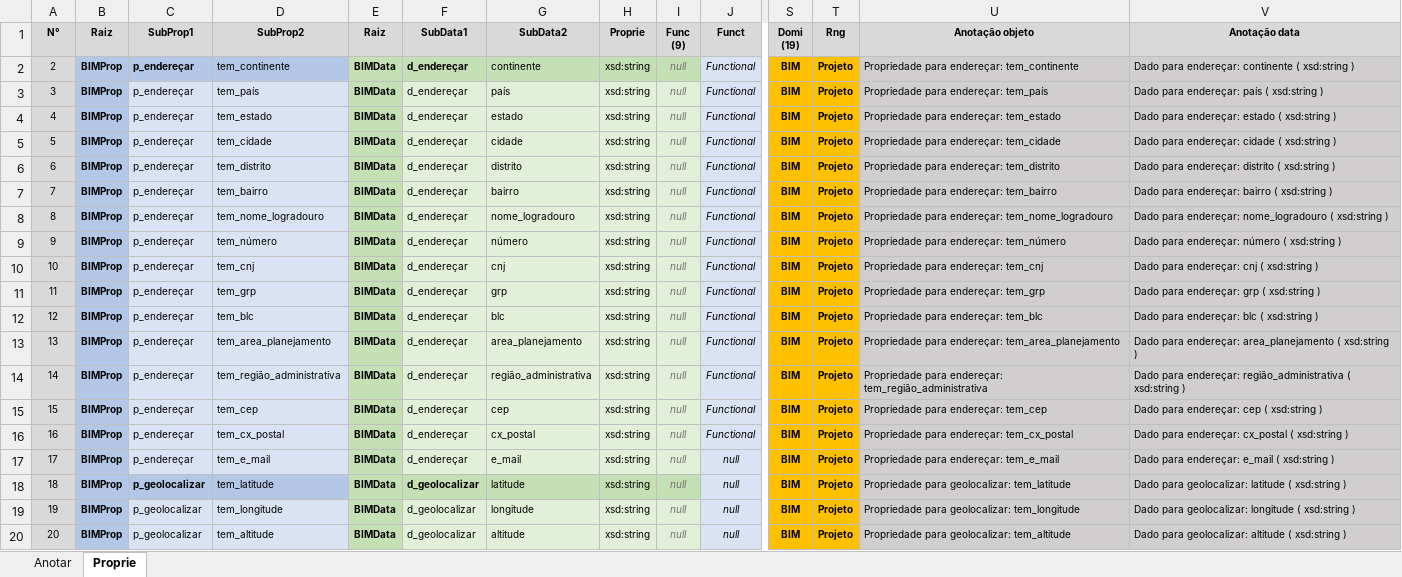
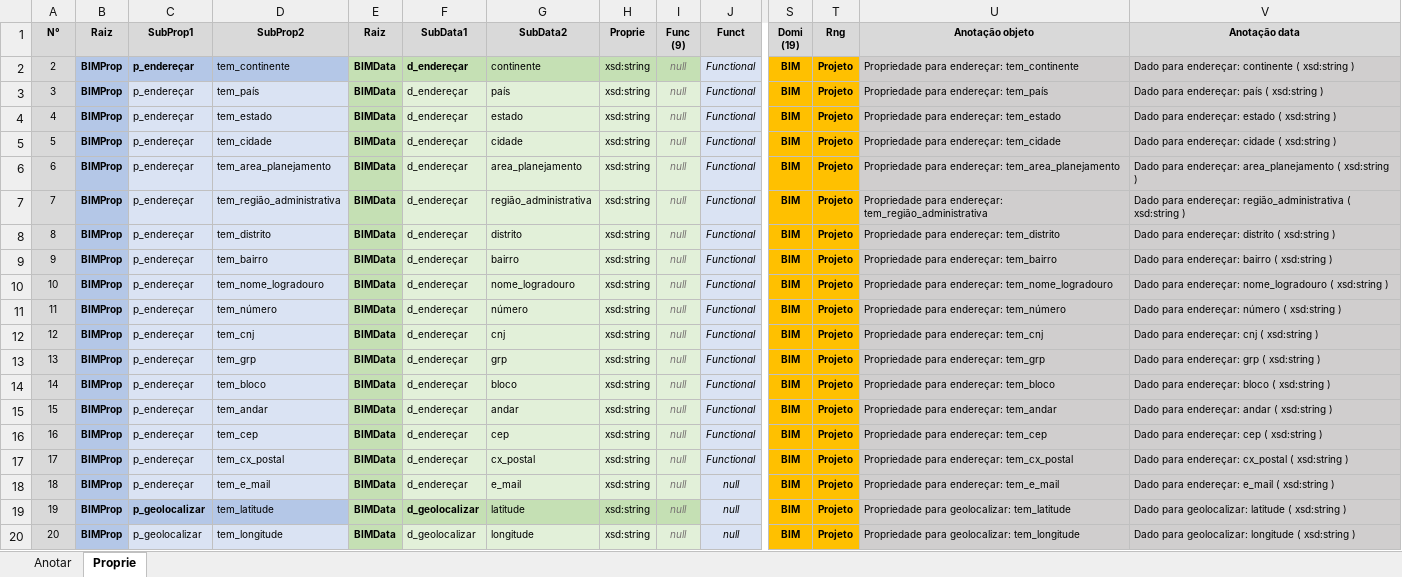
Before and after one commit to JLMenegotto/OntologiaBIM, an Excel workbook: Versão5/Ontologia_Propriedades.xlsx, sheet Proprie, drawn as a sheet; only a part is shown, gaps mark what is left out; the shorter side is filled out with more unchanged rows; values as stored, in another font and other column widths than the file's, no borders; addresses are those after the commit; rows hold the shown columns only; the diff covers the shown part only; the diff names each change by its address in the sheet, - before the commit and + after, or states it on an @@ line.

```diff
--- a/Versão5/Ontologia_Propriedades.xlsx (sheet Proprie)
+++ b/Versão5/Ontologia_Propriedades.xlsx (sheet Proprie)
+row 6: 6 | BIMProp | p_endereçar | tem_area_planejamento | BIMData | d_endereçar | area_planejamento | xsd:string | null | Functional | BIM | Projeto | Propriedade para endereçar: tem_area_planejamento | Dado para endereçar: area_planejamento ( xsd:string )
@@ row 14 moved to row 7: 7 @@
@@ column A (N°) renumbered between rows 8 and 93 @@
-D14 (SubProp2): tem_blc
+D14 (SubProp2): tem_bloco
-G14 (SubData2): blc
+G14 (SubData2): bloco
-U14 (Anotação objeto): Propriedade para endereçar: tem_blc
+U14 (Anotação objeto): Propriedade para endereçar: tem_bloco
-V14 (Anotação data): Dado para endereçar: blc ( xsd:string )
+V14 (Anotação data): Dado para endereçar: bloco ( xsd:string )
-D15 (SubProp2): tem_area_planejamento
+D15 (SubProp2): tem_andar
-G15 (SubData2): area_planejamento
+G15 (SubData2): andar
-U15 (Anotação objeto): Propriedade para endereçar: tem_area_planejamento
+U15 (Anotação objeto): Propriedade para endereçar: tem_andar
-V15 (Anotação data): …para endereçar: area_planejamento ( xsd:string…
+V15 (Anotação data): …para endereçar: andar ( xsd:string…
```
Also changed, not shown: 18 added rows elsewhere in this sheet, formulas that keep their value.
